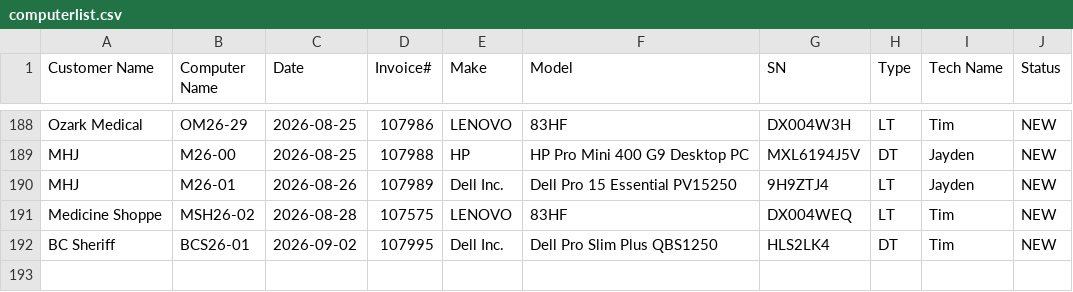
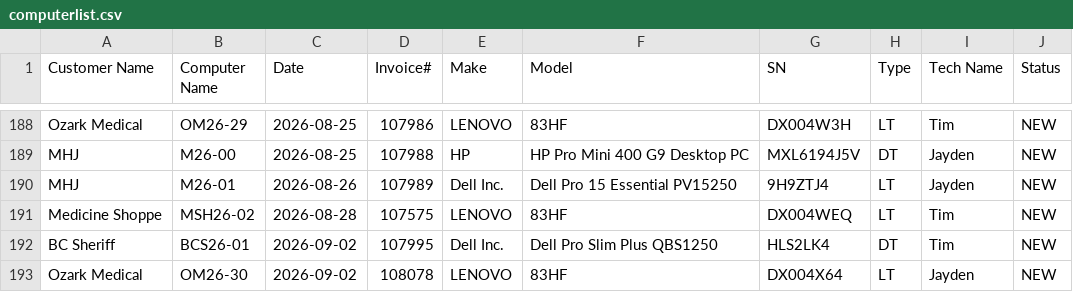
Before and after one commit to TCBCTim/BasicPrep, a CSV file: computerlist.csv, drawn as a sheet; only a part is shown, gaps mark what is left out; the diff names each change by its address in the sheet, - before the commit and + after, or states it on an @@ line.

Commit message:
Appended new row for OM26-30 (Status: NEW)

```diff
--- a/computerlist.csv
+++ b/computerlist.csv
+row 193: Ozark Medical | OM26-30 | 2026-09-02 | 108078 | LENOVO | 83HF | DX004X64 | LT | Jayden | NEW
```
